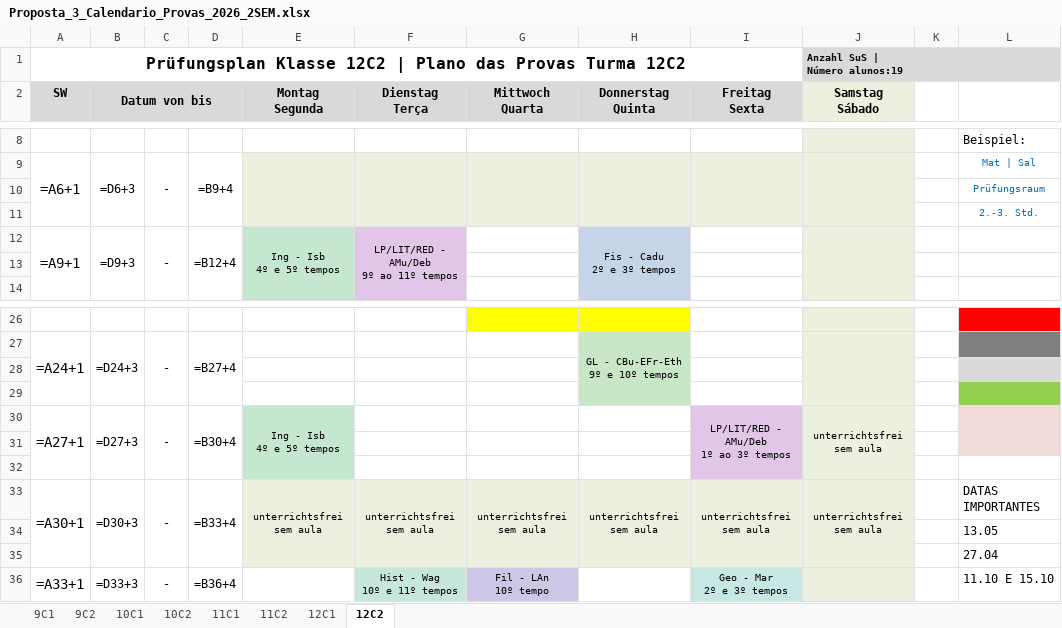
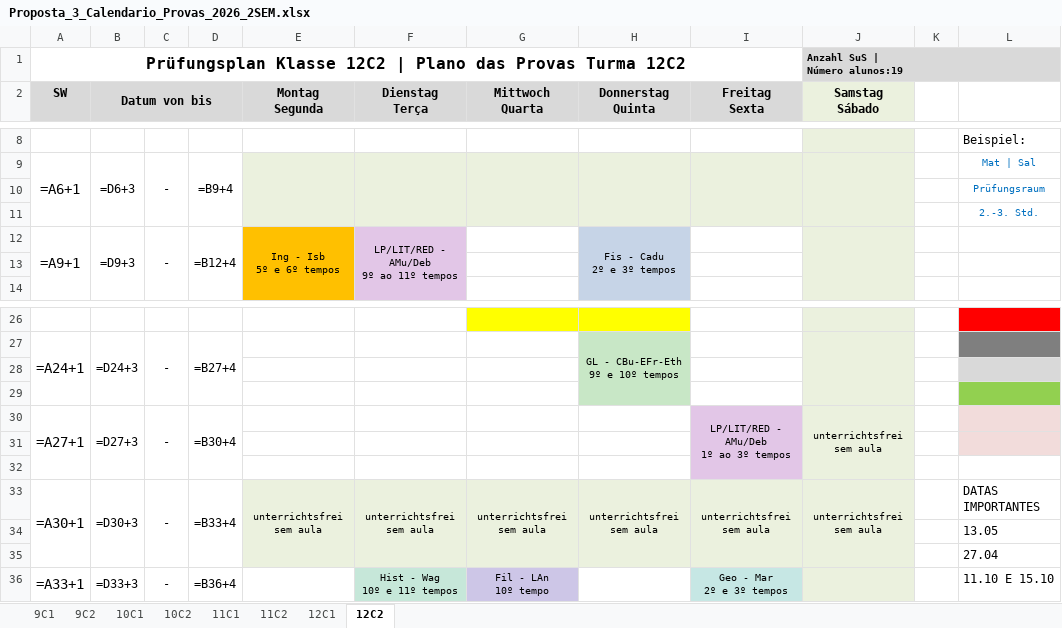
Before and after one commit to cbrener89052/calendarioprovas, an Excel workbook: Horario desenvolvido/Proposta_3_Calendario_Provas_2026_2SEM.xlsx, sheet 12C2, drawn as a sheet; only a part is shown, gaps mark what is left out; values as stored, in another font and other column widths than the file's, no borders; formulas without a stored value are shown as written; ↵ is a line break in a cell; the diff names each change by its address in the sheet, - before the commit and + after, or states it on an @@ line.

```diff
--- a/Horario desenvolvido/Proposta_3_Calendario_Provas_2026_2SEM.xlsx (sheet 12C2)
+++ b/Horario desenvolvido/Proposta_3_Calendario_Provas_2026_2SEM.xlsx (sheet 12C2)
-E12 (Montag Segunda): Ing - Isb ↵ 4º e 5º tempos
+E12 (Montag Segunda): Ing - Isb ↵ 5º e 6º tempos
-E12 fill: #C6E7CF
+E12 fill: #FFC000
-E30 (Montag Segunda): Ing - Isb ↵ 4º e 5º tempos
+E30 (Montag Segunda): (empty)
-E30 fill: #C6E7CF
+E30 fill: none
-E30:E32 merged
```
Also changed, not shown: sheet 12C1, Horario desenvolvido/Provas_por_Professor_Proposta_3.xlsx, Horario desenvolvido/Relatorio_Tempos_Cedidos_Proposta_3.xlsx, 6 other files.
